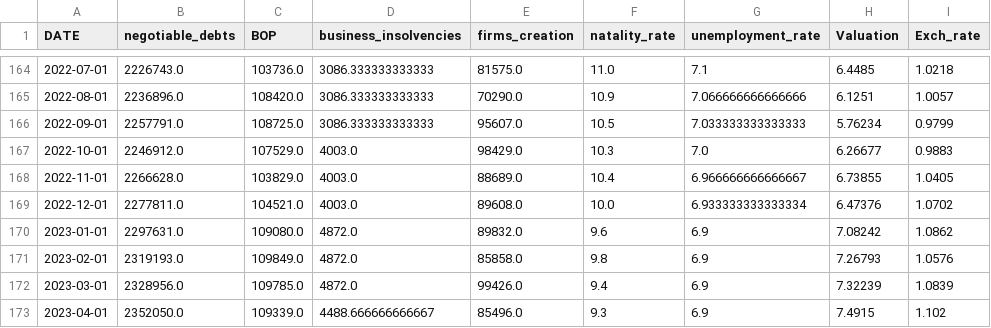
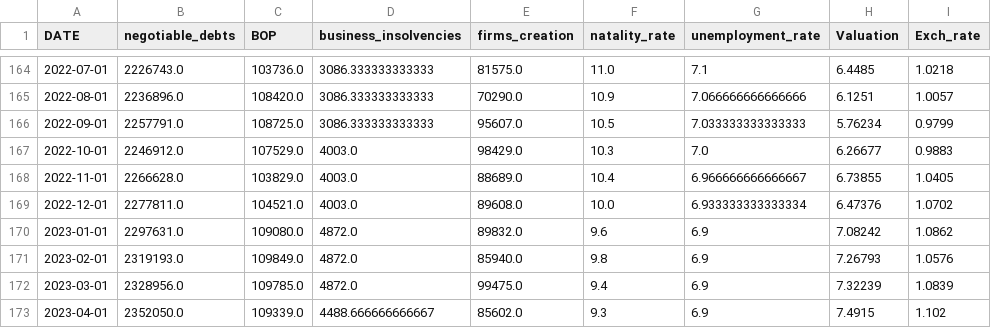
Before and after one commit to MathieuGir/Python_Debt_regression, a CSV file: datas/final_data.csv, drawn as a sheet; only a part is shown, gaps mark what is left out.

```diff
--- a/datas/final_data.csv
+++ b/datas/final_data.csv
@@ -170,4 +170,4 @@ DATE,negotiable_debts,BOP,business_insolvencies,firms_creation,natality_rate,une
 2023-01-01,2297631.0,109080.0,4872.0,89832.0,9.6,6.9,7.08242,1.0862
-2023-02-01,2319193.0,109849.0,4872.0,85858.0,9.8,6.9,7.26793,1.0576
-2023-03-01,2328956.0,109785.0,4872.0,99426.0,9.4,6.9,7.32239,1.0839
-2023-04-01,2352050.0,109339.0,4488.666666666667,85496.0,9.3,6.9,7.4915,1.102
+2023-02-01,2319193.0,109849.0,4872.0,85940.0,9.8,6.9,7.26793,1.0576
+2023-03-01,2328956.0,109785.0,4872.0,99475.0,9.4,6.9,7.32239,1.0839
+2023-04-01,2352050.0,109339.0,4488.666666666667,85602.0,9.3,6.9,7.4915,1.102
```
Also changed, not shown: datas/firms_creation_filtered.csv, datas/unemployment_rate_filtered.csv, 7 other files.
